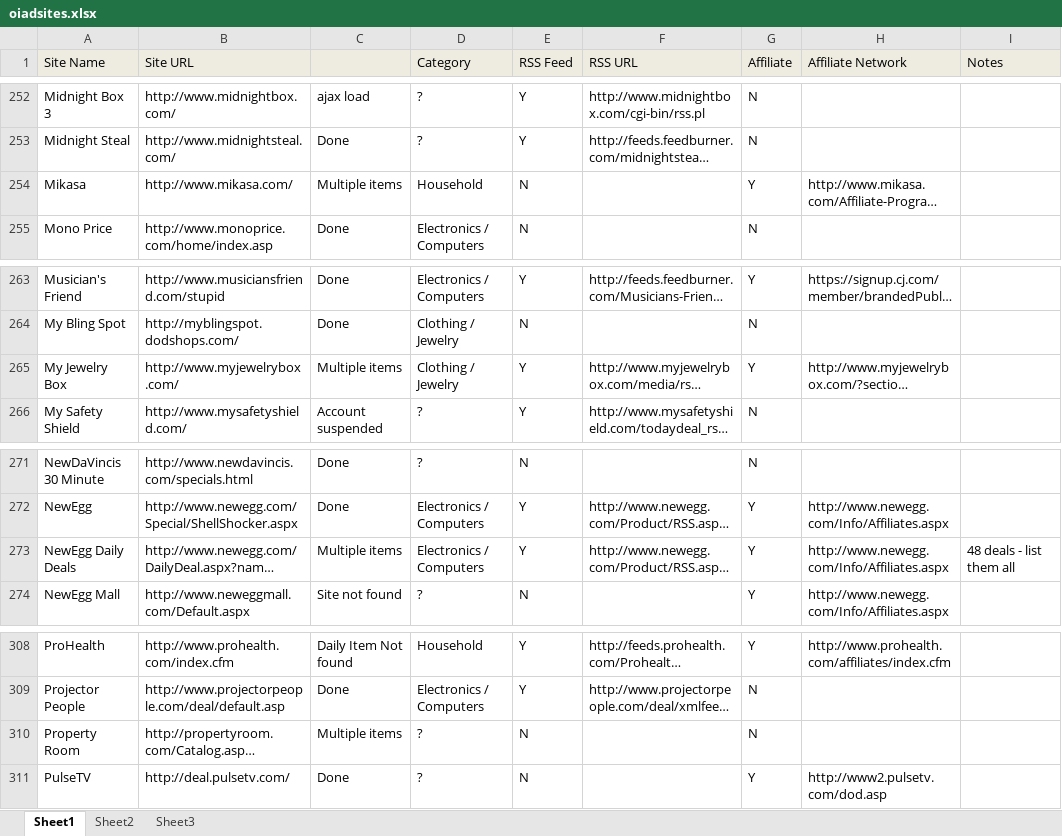
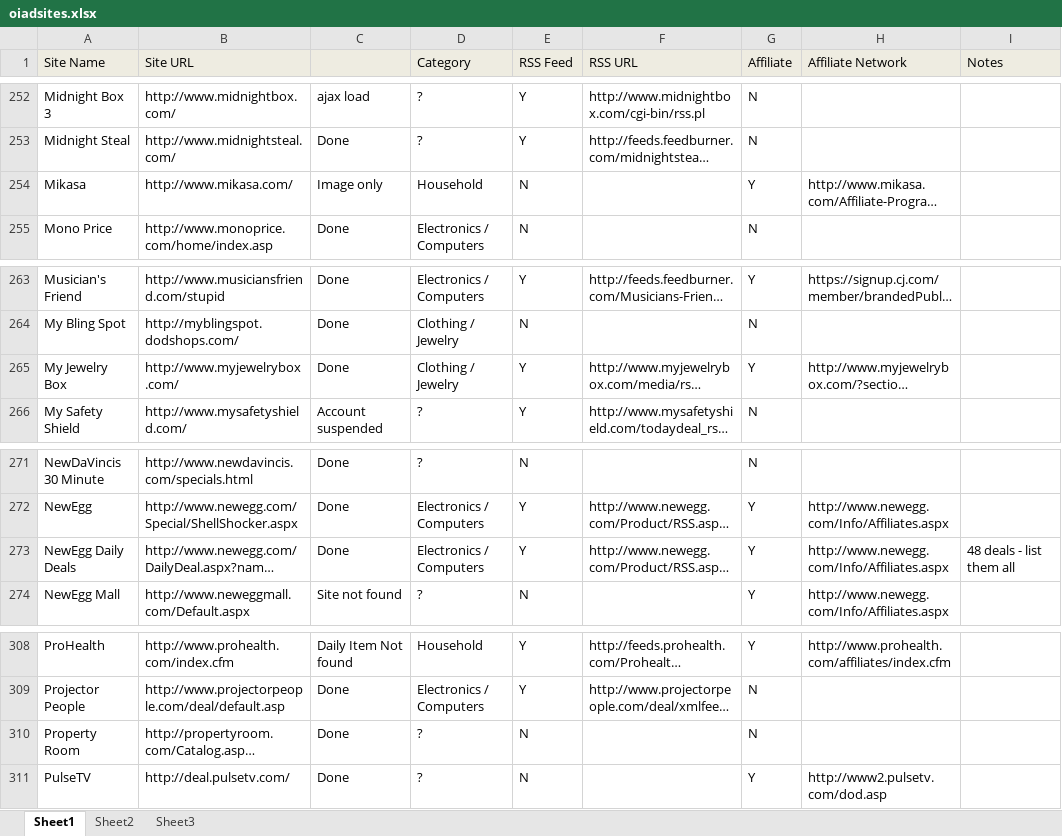
Before and after one commit to rif/oiad, an Excel workbook: oiadsites.xlsx, sheet Sheet1, drawn as a sheet; only a part is shown, gaps mark what is left out; long unchanged cells end in …; values as stored, in another font and other column widths than the file's, no borders; the diff covers the shown part only; the diff names each change by its address in the sheet, - before the commit and + after, or states it on an @@ line.

Commit message:
more multiple deals sites scrapped

```diff
--- a/oiadsites.xlsx (sheet Sheet1)
+++ b/oiadsites.xlsx (sheet Sheet1)
-C254: Multiple items
+C254: Image only
-C265: Multiple items
+C265: Done
-C273: Multiple items
+C273: Done
-C310: Multiple items
+C310: Done
```
Also changed, not shown: 15 edited cells elsewhere in this sheet, 5 other files.
